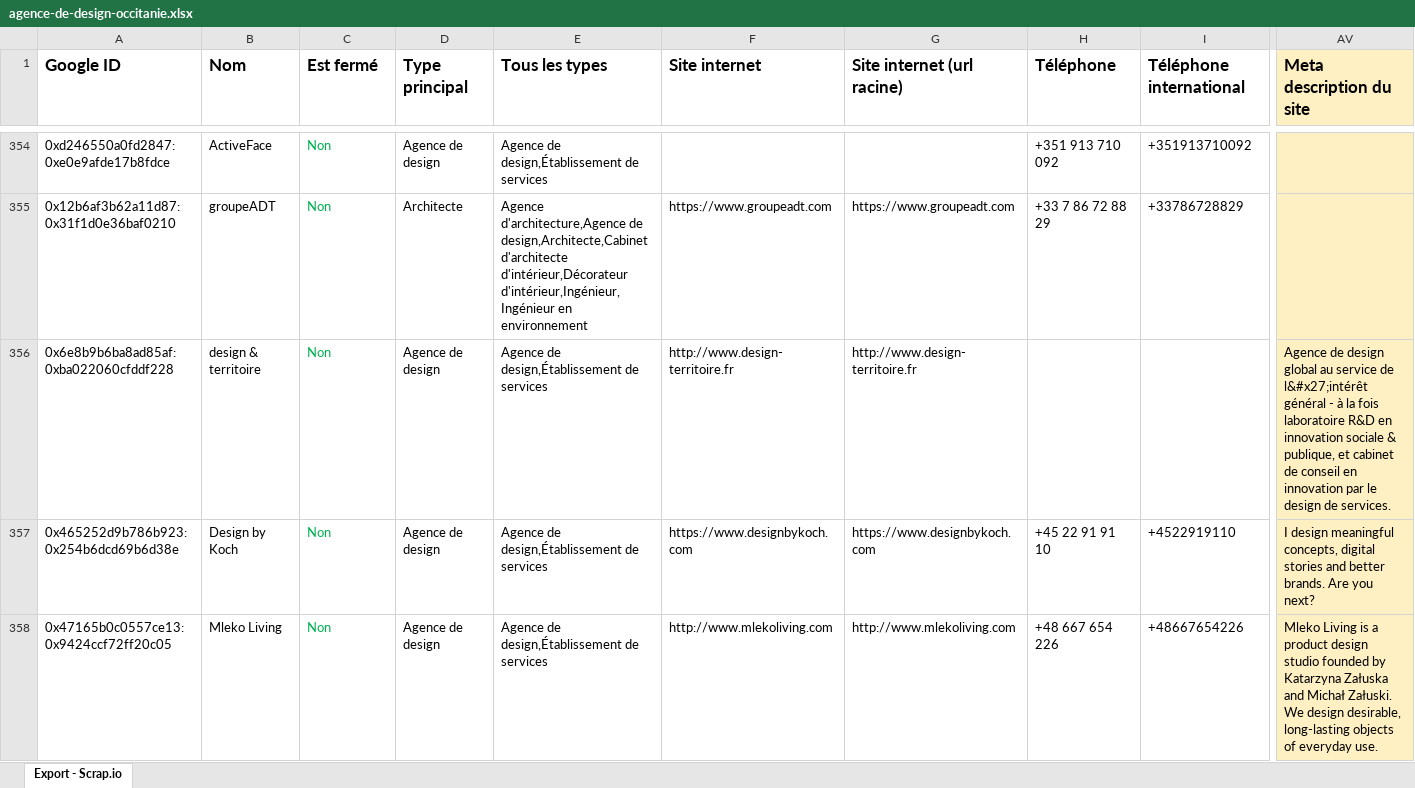
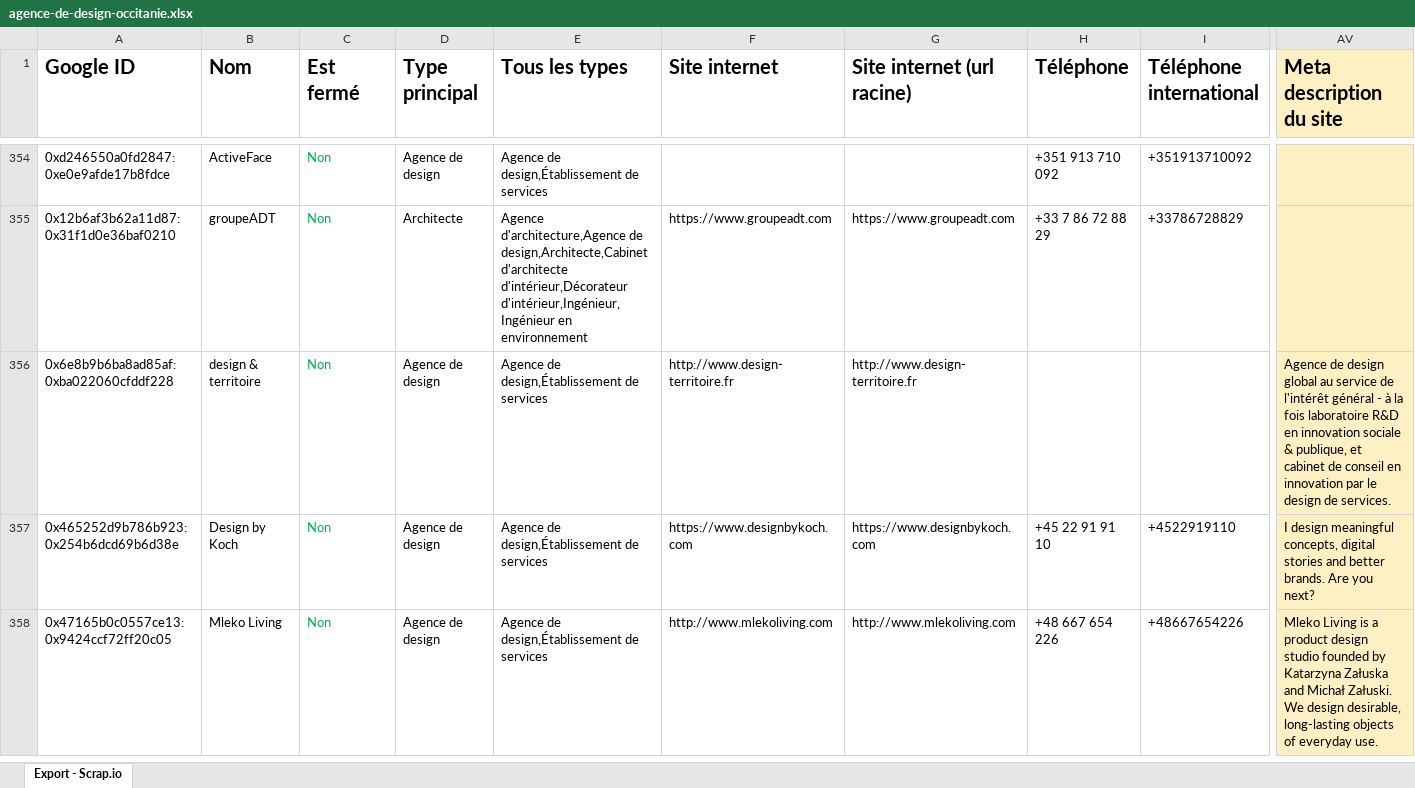
Before and after one commit to Icet0/listing, an Excel workbook: agence-de-design-occitanie.xlsx, sheet Export - Scrap.io, drawn as a sheet; only a part is shown, gaps mark what is left out; values as stored, in another font and other column widths than the file's, no borders; the diff covers the shown part only; the diff names each change by its address in the sheet, - before the commit and + after, or states it on an @@ line.

```diff
--- a/agence-de-design-occitanie.xlsx (sheet Export - Scrap.io)
+++ b/agence-de-design-occitanie.xlsx (sheet Export - Scrap.io)
@@ A1:AV1 text size: larger @@
-AV356 (Meta description du site): …service de l&#x27;intérêt général -…
+AV356 (Meta description du site): …service de l'intérêt général -…
```
Also changed, not shown: cell formats elsewhere in this sheet, 3 other files.
